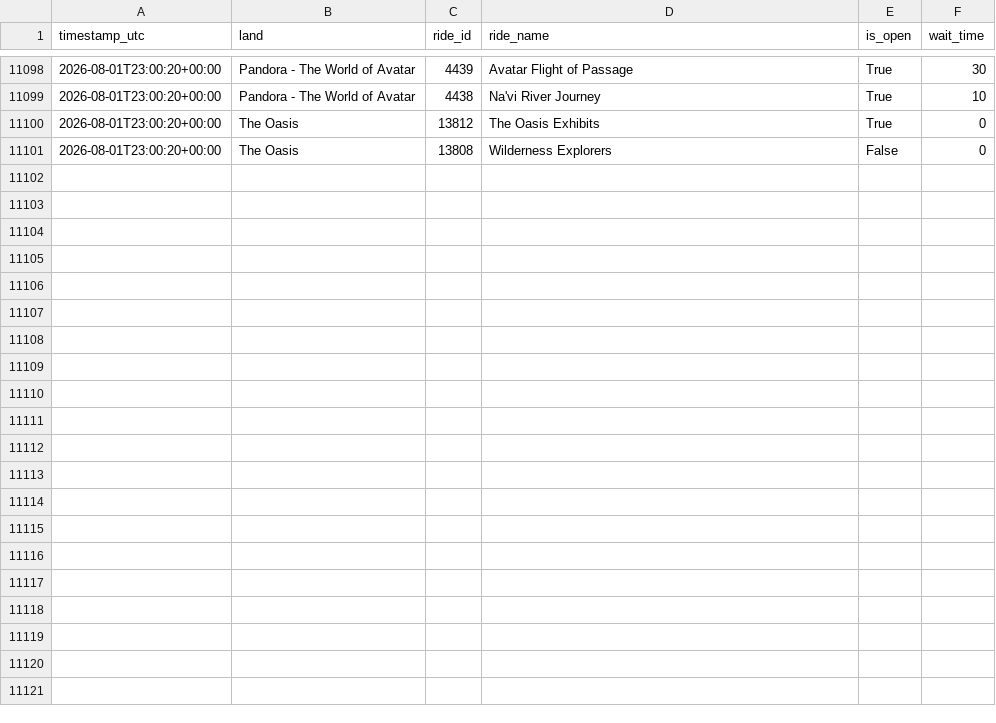
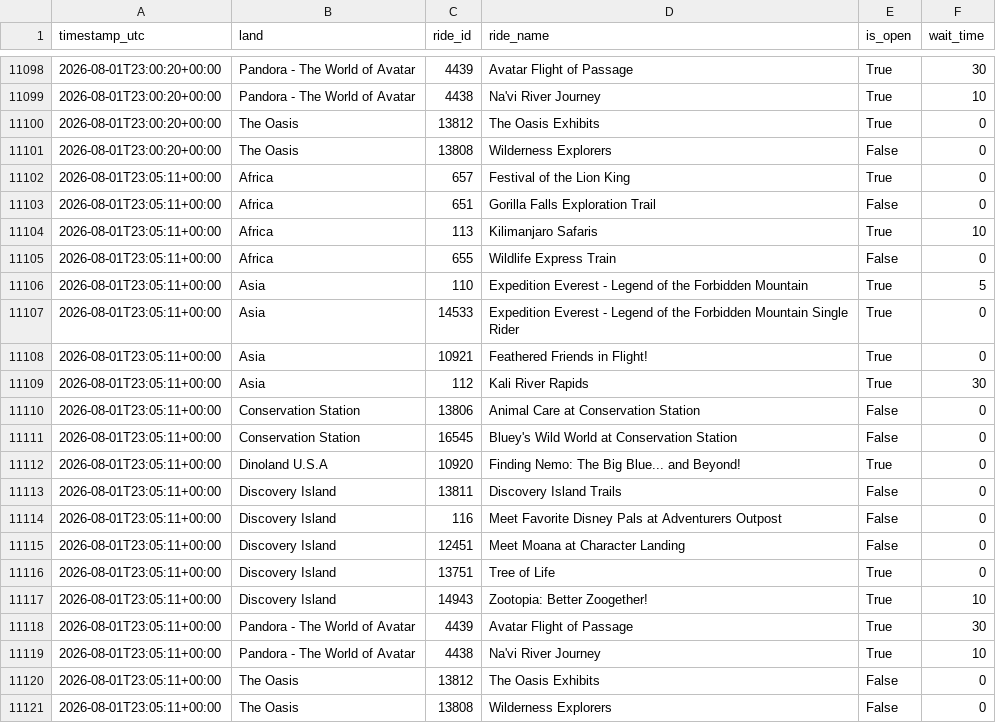
Before and after one commit to GustavoLuza/rideradar-queue-data, a CSV file: data/8.csv, drawn as a sheet; only a part is shown, gaps mark what is left out.

```diff
--- a/data/8.csv
+++ b/data/8.csv
@@ -11101 +11101,21 @@ timestamp_utc,land,ride_id,ride_name,is_open,wait_time
 2026-08-01T23:00:20+00:00,The Oasis,13808,Wilderness Explorers,False,0
+2026-08-01T23:05:11+00:00,Africa,657,Festival of the Lion King,True,0
+2026-08-01T23:05:11+00:00,Africa,651,Gorilla Falls Exploration Trail,False,0
+2026-08-01T23:05:11+00:00,Africa,113,Kilimanjaro Safaris,True,10
+2026-08-01T23:05:11+00:00,Africa,655,Wildlife Express Train,False,0
+2026-08-01T23:05:11+00:00,Asia,110,Expedition Everest - Legend of the Forbidden Mountain,True,5
+2026-08-01T23:05:11+00:00,Asia,14533,Expedition Everest - Legend of the Forbidden Mountain Single Rider,True,0
+2026-08-01T23:05:11+00:00,Asia,10921,Feathered Friends in Flight!,True,0
+2026-08-01T23:05:11+00:00,Asia,112,Kali River Rapids,True,30
+2026-08-01T23:05:11+00:00,Conservation Station,13806,Animal Care at Conservation Station,False,0
+2026-08-01T23:05:11+00:00,Conservation Station,16545,Bluey's Wild World at Conservation Station,False,0
+2026-08-01T23:05:11+00:00,Dinoland U.S.A,10920,Finding Nemo: The Big Blue... and Beyond!,True,0
+2026-08-01T23:05:11+00:00,Discovery Island,13811,Discovery Island Trails,False,0
+2026-08-01T23:05:11+00:00,Discovery Island,116,Meet Favorite Disney Pals at Adventurers Outpost,False,0
+2026-08-01T23:05:11+00:00,Discovery Island,12451,Meet Moana at Character Landing,False,0
+2026-08-01T23:05:11+00:00,Discovery Island,13751,Tree of Life,True,0
+2026-08-01T23:05:11+00:00,Discovery Island,14943,Zootopia: Better Zoogether!,True,10
+2026-08-01T23:05:11+00:00,Pandora - The World of Avatar,4439,Avatar Flight of Passage,True,30
+2026-08-01T23:05:11+00:00,Pandora - The World of Avatar,4438,Na'vi River Journey,True,10
+2026-08-01T23:05:11+00:00,The Oasis,13812,The Oasis Exhibits,False,0
+2026-08-01T23:05:11+00:00,The Oasis,13808,Wilderness Explorers,False,0
```
Also changed, not shown: data/21.csv, data/24.csv, 6 other files.
